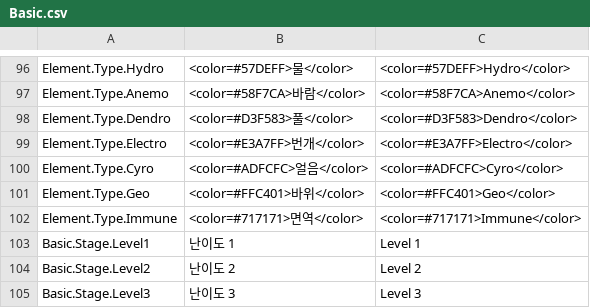
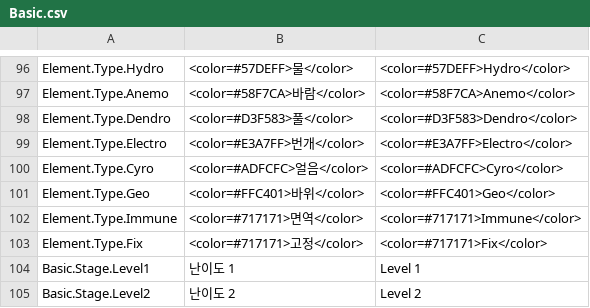
Before and after one commit to m6023m/GenshinSurvivor, a CSV file: Assets/SimpleLocalization/Resources/Localization/Basic.csv, drawn as a sheet; only a part is shown, gaps mark what is left out; the shorter side is filled out with more unchanged rows.

```diff
--- a/Assets/SimpleLocalization/Resources/Localization/Basic.csv
+++ b/Assets/SimpleLocalization/Resources/Localization/Basic.csv
@@ -111,2 +111,3 @@ Element.Type.Geo,<color=#FFC401>바위</color>,<color=#FFC401>Geo</color>
 Element.Type.Immune,<color=#717171>면역</color>,<color=#717171>Immune</color>
+Element.Type.Fix,<color=#717171>고정</color>,<color=#717171>Fix</color>
 Basic.Stage.Level1,난이도 1,Level 1
```
Also changed, not shown: Assets/SimpleLocalization/Resources/Localization/Constellation.csv, Assets/SimpleLocalization/Resources/Localization/Skill.csv, 14 other files.
